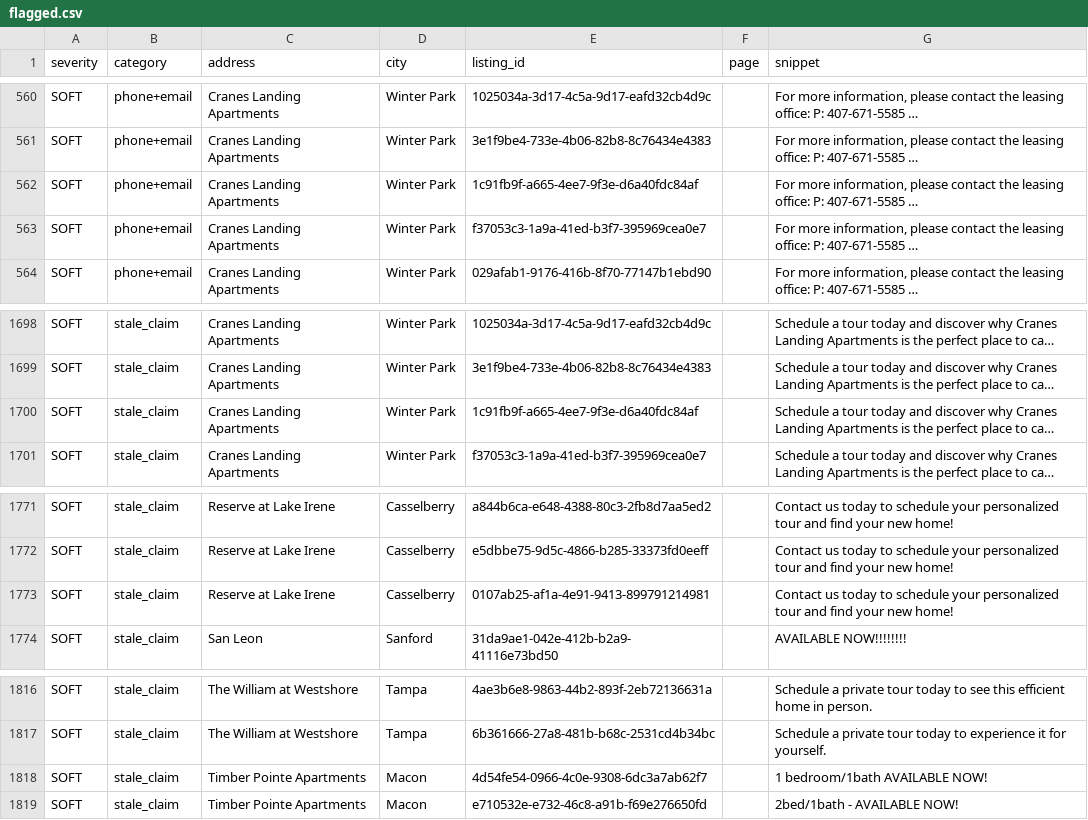
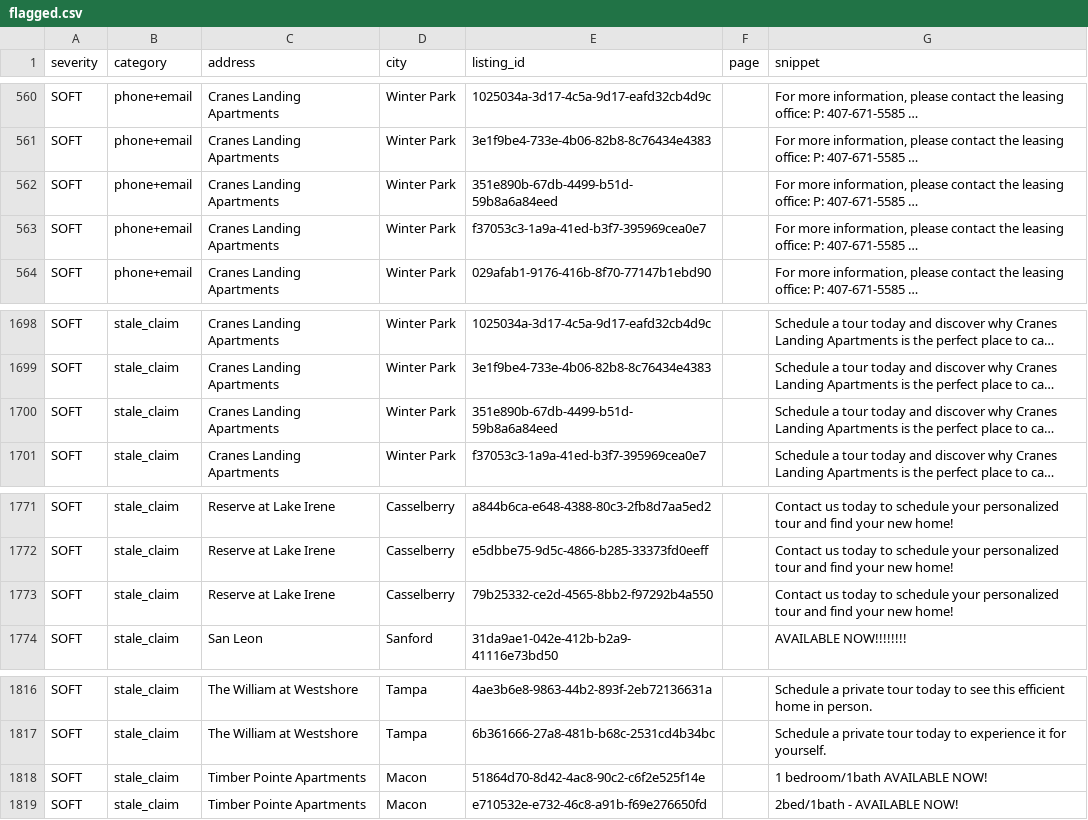
Before and after one commit to dariusking69/atrium-portfolio, a CSV file: review/flagged.csv, drawn as a sheet; only a part is shown, gaps mark what is left out; long unchanged cells end in …; the diff names each change by its address in the sheet, - before the commit and + after, or states it on an @@ line.

```diff
--- a/review/flagged.csv
+++ b/review/flagged.csv
-E562 (listing_id): 1c91fb9f-a665-4ee7-9f3e-d6a40fdc84af
+E562 (listing_id): 351e890b-67db-4499-b51d-59b8a6a84eed
-E1700 (listing_id): 1c91fb9f-a665-4ee7-9f3e-d6a40fdc84af
+E1700 (listing_id): 351e890b-67db-4499-b51d-59b8a6a84eed
-E1773 (listing_id): 0107ab25-af1a-4e91-9413-899791214981
+E1773 (listing_id): 79b25332-ce2d-4565-8bb2-f97292b4a550
-E1818 (listing_id): 4d54fe54-0966-4c0e-9308-6dc3a7ab62f7
+E1818 (listing_id): 51864d70-8d42-4ac8-90c2-c6f2e525f14e
```
Also changed, not shown: 12 other files.
